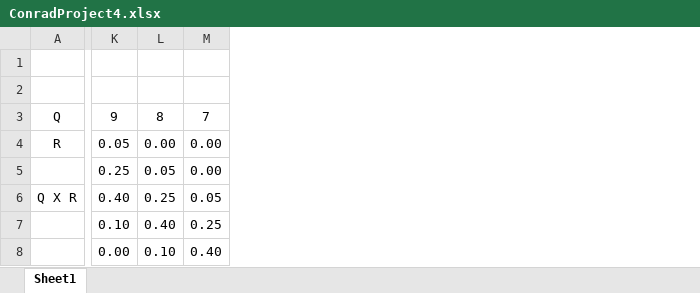
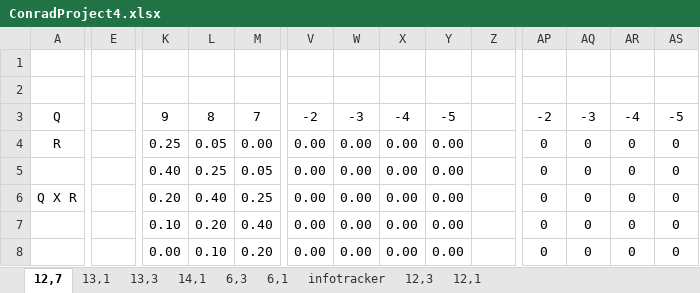
Before and after one commit to conradbm/optimization, an Excel workbook: markov_chains/project/ConradProject4.xlsx, sheet 12,7, drawn as a sheet; only a part is shown, gaps mark what is left out; values as stored, in another font and other column widths than the file's, no borders; conditional formats not drawn; the diff covers the shown part only; the diff names each change by its address in the sheet, - before the commit and + after, or states it on an @@ line.

```diff
--- a/markov_chains/project/ConradProject4.xlsx (sheet 12,7)
+++ b/markov_chains/project/ConradProject4.xlsx (sheet 12,7)
-sheet tab: Sheet1
+sheet tab: 12,7
+sheet tab: 13,1
+sheet tab: 13,3
+sheet tab: 14,1
+sheet tab: 6,3
+sheet tab: 6,1
+sheet tab: infotracker
+sheet tab: 12,3
+sheet tab: 12,1
+column E, empty
+column V, rows 3-8: -2 | 0.00 | 0.00 | 0.00 | 0.00 | 0.00
+column W, rows 3-8: -3 | 0.00 | 0.00 | 0.00 | 0.00 | 0.00
+column X, rows 3-8: -4 | 0.00 | 0.00 | 0.00 | 0.00 | 0.00
+column Y, rows 3-8: -5 | 0.00 | 0.00 | 0.00 | 0.00 | 0.00
+column Z, empty
+column AP, rows 3-8: -2 | 0 | 0 | 0 | 0 | 0
+column AQ, rows 3-8: -3 | 0 | 0 | 0 | 0 | 0
+column AR, rows 3-8: -4 | 0 | 0 | 0 | 0 | 0
+column AS, rows 3-8: -5 | 0 | 0 | 0 | 0 | 0
-K4: 0.05
+K4: 0.25
-L4: 0.00
+L4: 0.05
-K5: 0.25
+K5: 0.40
-L5: 0.05
+L5: 0.25
-M5: 0.00
+M5: 0.05
-K6: 0.40
+K6: 0.20
-L6: 0.25
+L6: 0.40
-M6: 0.05
+M6: 0.25
-L7: 0.40
+L7: 0.20
-M7: 0.25
+M7: 0.40
-M8: 0.40
+M8: 0.20
```
Also changed, not shown: 33 added rows, 22 removed rows, 2 removed columns and 118 edited cells elsewhere in this sheet, formulas that keep their value.
